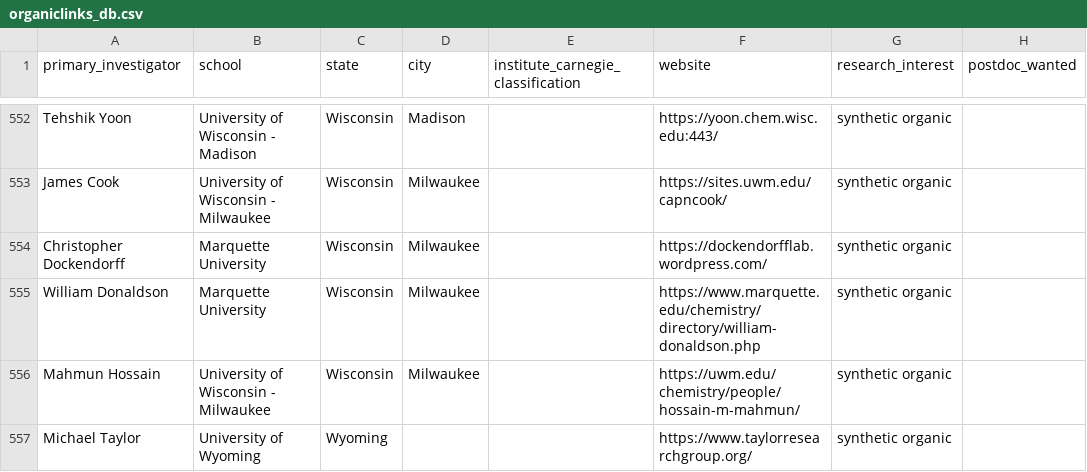
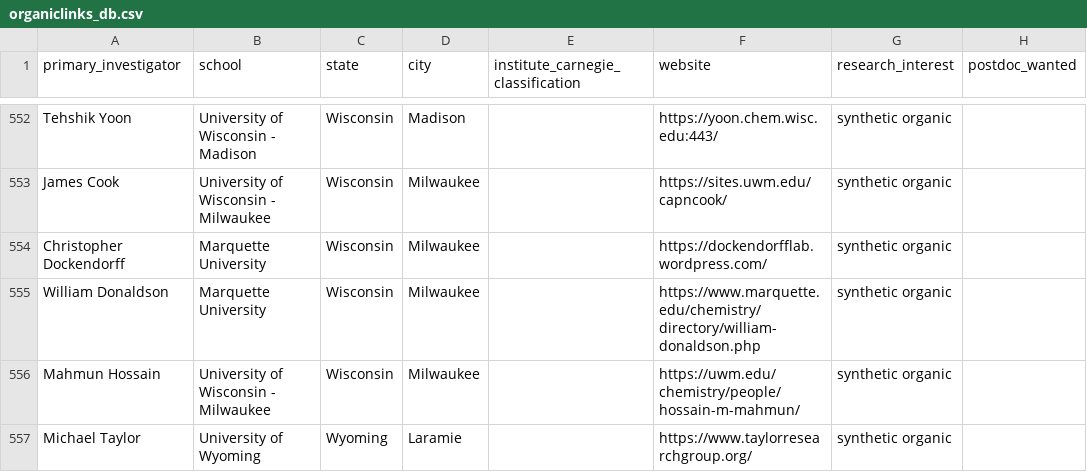
Before and after one commit to khoivan88/organiclinks-v2, a CSV file: data/organiclinks_db.csv, drawn as a sheet; only a part is shown, gaps mark what is left out; the diff names each change by its address in the sheet, - before the commit and + after, or states it on an @@ line.

Commit message:
Update organiclinks_db.csv
testing with Laramie

```diff
--- a/data/organiclinks_db.csv
+++ b/data/organiclinks_db.csv
-D557 (city): (empty)
+D557 (city): Laramie
```
